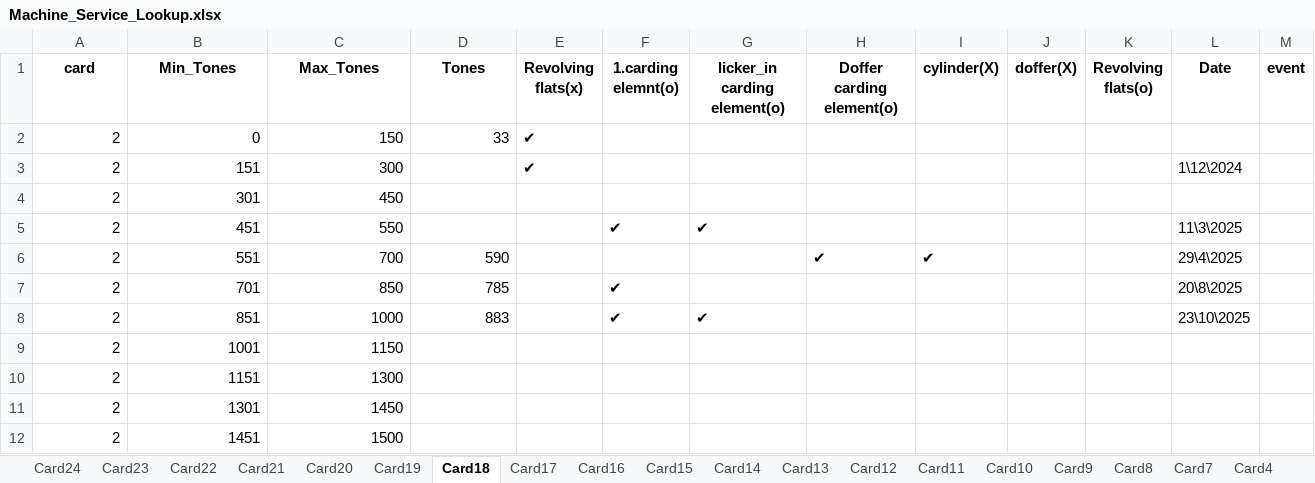
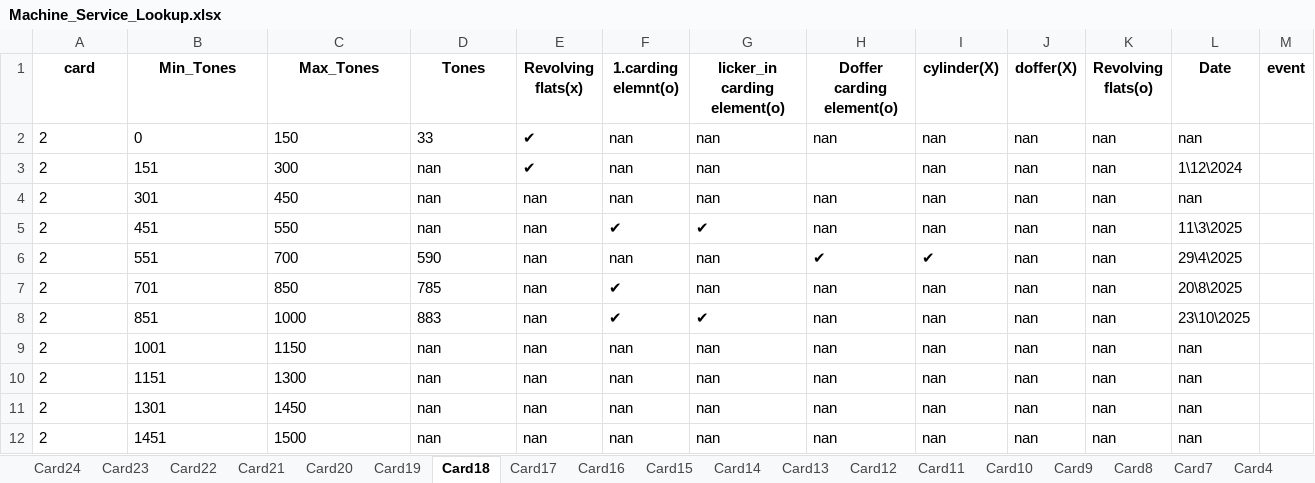
Before and after one commit to mahmedabdallh123/input-data, an Excel workbook: Machine_Service_Lookup.xlsx, sheet Card18, drawn as a sheet; values as stored, in another font and other column widths than the file's, no borders; the diff names each change by its address in the sheet, - before the commit and + after, or states it on an @@ line.

Commit message:
Add new column 'event' to Card18

```diff
--- a/Machine_Service_Lookup.xlsx (sheet Card18)
+++ b/Machine_Service_Lookup.xlsx (sheet Card18)
-A2:D2 alignment: right
+A2:D2 alignment: left
-F2:F4 (1.carding elemnt(o)): (empty)
+F2:F4 (1.carding elemnt(o)): nan
-G2:G4 (licker_in carding element(o)): (empty)
+G2:G4 (licker_in carding element(o)): nan
-H2 (Doffer carding element(o)): (empty)
+H2 (Doffer carding element(o)): nan
-I2:I5 (cylinder(X)): (empty)
+I2:I5 (cylinder(X)): nan
-J2:J12 (doffer(X)): (empty)
+J2:J12 (doffer(X)): nan
-K2:K12 (Revolving flats(o)): (empty)
+K2:K12 (Revolving flats(o)): nan
-L2 (Date): (empty)
+L2 (Date): nan
-A3:C5 alignment: right
+A3:C5 alignment: left
-D3:D5 (Tones): (empty)
+D3:D5 (Tones): nan
-E4:E12 (Revolving flats(x)): (empty)
+E4:E12 (Revolving flats(x)): nan
-H4:H5 (Doffer carding element(o)): (empty)
+H4:H5 (Doffer carding element(o)): nan
-L4 (Date): (empty)
+L4 (Date): nan
-A6:D8 alignment: right
+A6:D8 alignment: left
-F6 (1.carding elemnt(o)): (empty)
+F6 (1.carding elemnt(o)): nan
-G6:G7 (licker_in carding element(o)): (empty)
+G6:G7 (licker_in carding element(o)): nan
-H7:H12 (Doffer carding element(o)): (empty)
+H7:H12 (Doffer carding element(o)): nan
-I7:I12 (cylinder(X)): (empty)
+I7:I12 (cylinder(X)): nan
-A9:C12 alignment: right
+A9:C12 alignment: left
-D9:D12 (Tones): (empty)
+D9:D12 (Tones): nan
-F9:F12 (1.carding elemnt(o)): (empty)
+F9:F12 (1.carding elemnt(o)): nan
-G9:G12 (licker_in carding element(o)): (empty)
+G9:G12 (licker_in carding element(o)): nan
-L9:L12 (Date): (empty)
+L9:L12 (Date): nan
```
